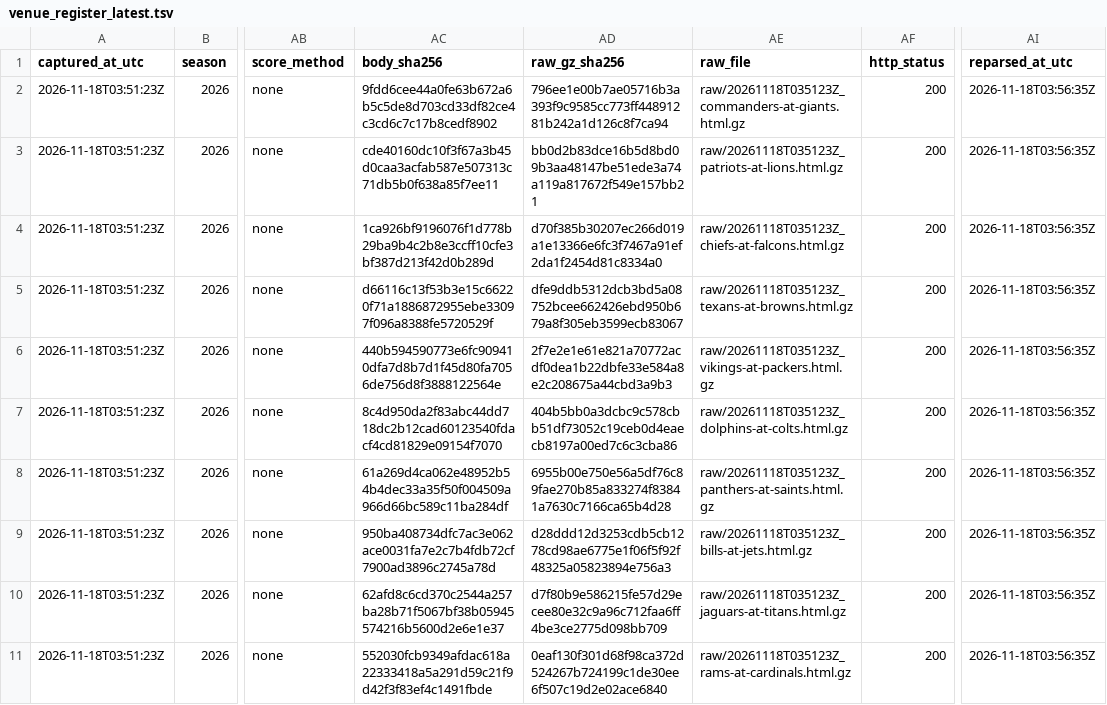
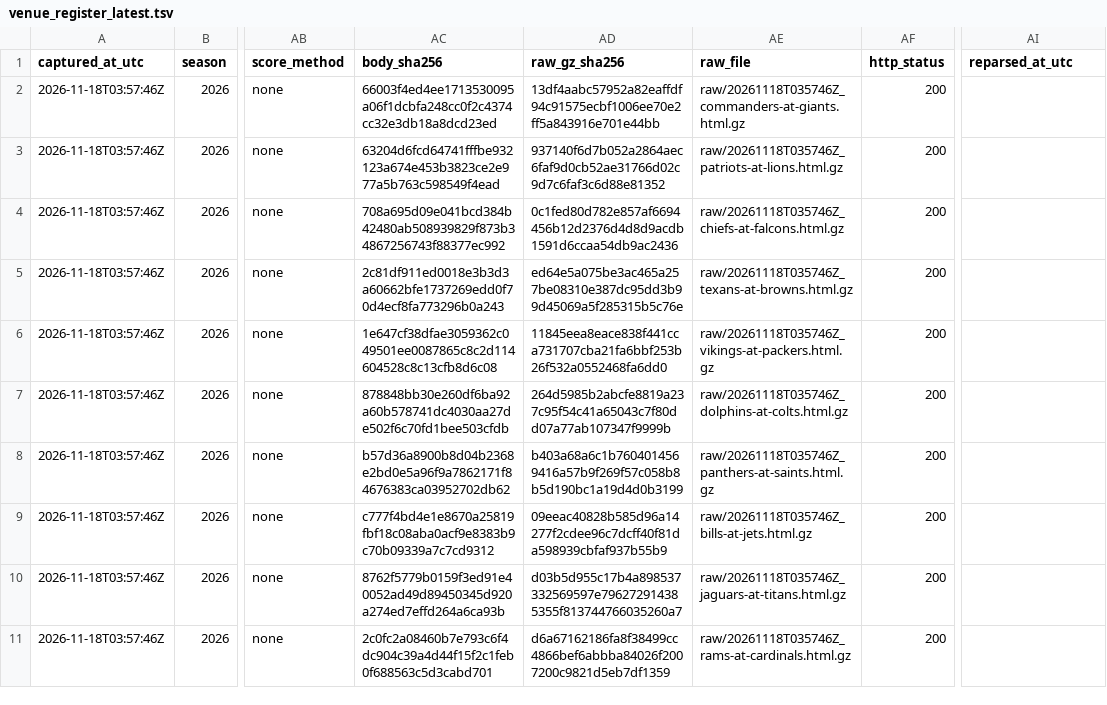
Before and after one commit to karagemop466-tech/X1, a TSV file: data/official/gamecentre/venue_register_latest.tsv, drawn as a sheet; only a part is shown, gaps mark what is left out; the diff covers the shown part only; the diff names each change by its address in the sheet, - before the commit and + after, or states it on an @@ line.

Commit message:
ci: official Game Center venue capture 2026-11-18T03:58:04Z

```diff
--- a/data/official/gamecentre/venue_register_latest.tsv
+++ b/data/official/gamecentre/venue_register_latest.tsv
-A2:A11 (captured_at_utc): 2026-11-18T03:51:23Z
+A2:A11 (captured_at_utc): 2026-11-18T03:57:46Z
-AC2 (body_sha256): 9fdd6cee44a0fe63b672a6b5c5de8d703cd33df82ce4c3cd6c7c17b8cedf8902
+AC2 (body_sha256): 66003f4ed4ee1713530095a06f1dcbfa248cc0f2c4374cc32e3db18a8dcd23ed
-AD2 (raw_gz_sha256): 796ee1e00b7ae05716b3a393f9c9585cc773ff44891281b242a1d126c8f7ca94
+AD2 (raw_gz_sha256): 13df4aabc57952a82eaffdf94c91575ecbf1006ee70e2ff5a843916e701e44bb
-AE2 (raw_file): raw/20261118T035123Z_commanders-at-giants.html.gz
+AE2 (raw_file): raw/20261118T035746Z_commanders-at-giants.html.gz
-AI2:AI11 (reparsed_at_utc): 2026-11-18T03:56:35Z
+AI2:AI11 (reparsed_at_utc): (empty)
-AC3 (body_sha256): cde40160dc10f3f67a3b45d0caa3acfab587e507313c71db5b0f638a85f7ee11
+AC3 (body_sha256): 63204d6fcd64741fffbe932123a674e453b3823ce2e977a5b763c598549f4ead
-AD3 (raw_gz_sha256): bb0d2b83dce16b5d8bd09b3aa48147be51ede3a74a119a817672f549e157bb21
+AD3 (raw_gz_sha256): 937140f6d7b052a2864aec6faf9d0cb52ae31766d02c9d7c6faf3c6d88e81352
-AE3 (raw_file): raw/20261118T035123Z_patriots-at-lions.html.gz
+AE3 (raw_file): raw/20261118T035746Z_patriots-at-lions.html.gz
-AC4 (body_sha256): 1ca926bf9196076f1d778b29ba9b4c2b8e3ccff10cfe3bf387d213f42d0b289d
+AC4 (body_sha256): 708a695d09e041bcd384b42480ab508939829f873b34867256743f88377ec992
-AD4 (raw_gz_sha256): d70f385b30207ec266d019a1e13366e6fc3f7467a91ef2da1f2454d81c8334a0
+AD4 (raw_gz_sha256): 0c1fed80d782e857af6694456b12d2376d4d8d9acdb1591d6ccaa54db9ac2436
-AE4 (raw_file): raw/20261118T035123Z_chiefs-at-falcons.html.gz
+AE4 (raw_file): raw/20261118T035746Z_chiefs-at-falcons.html.gz
-AC5 (body_sha256): d66116c13f53b3e15c66220f71a1886872955ebe33097f096a8388fe5720529f
+AC5 (body_sha256): 2c81df911ed0018e3b3d3a60662bfe1737269edd0f70d4ecf8fa773296b0a243
-AD5 (raw_gz_sha256): dfe9ddb5312dcb3bd5a08752bcee662426ebd950b679a8f305eb3599ecb83067
+AD5 (raw_gz_sha256): ed64e5a075be3ac465a257be08310e387dc95dd3b99d45069a5f285315b5c76e
-AE5 (raw_file): raw/20261118T035123Z_texans-at-browns.html.gz
+AE5 (raw_file): raw/20261118T035746Z_texans-at-browns.html.gz
-AC6 (body_sha256): 440b594590773e6fc909410dfa7d8b7d1f45d80fa7056de756d8f3888122564e
+AC6 (body_sha256): 1e647cf38dfae3059362c049501ee0087865c8c2d114604528c8c13cfb8d6c08
-AD6 (raw_gz_sha256): 2f7e2e1e61e821a70772acdf0dea1b22dbfe33e584a8e2c208675a44cbd3a9b3
+AD6 (raw_gz_sha256): 11845eea8eace838f441cca731707cba21fa6bbf253b26f532a0552468fa6dd0
-AE6 (raw_file): raw/20261118T035123Z_vikings-at-packers.html.gz
+AE6 (raw_file): raw/20261118T035746Z_vikings-at-packers.html.gz
-AC7 (body_sha256): 8c4d950da2f83abc44dd718dc2b12cad60123540fdacf4cd81829e09154f7070
+AC7 (body_sha256): 878848bb30e260df6ba92a60b578741dc4030aa27de502f6c70fd1bee503cfdb
-AD7 (raw_gz_sha256): 404b5bb0a3dcbc9c578cbb51df73052c19ceb0d4eaecb8197a00ed7c6c3cba86
+AD7 (raw_gz_sha256): 264d5985b2abcfe8819a237c95f54c41a65043c7f80dd07a77ab107347f9999b
-AE7 (raw_file): raw/20261118T035123Z_dolphins-at-colts.html.gz
+AE7 (raw_file): raw/20261118T035746Z_dolphins-at-colts.html.gz
-AC8 (body_sha256): 61a269d4ca062e48952b54b4dec33a35f50f004509a966d66bc589c11ba284df
+AC8 (body_sha256): b57d36a8900b8d04b2368e2bd0e5a96f9a7862171f84676383ca03952702db62
-AD8 (raw_gz_sha256): 6955b00e750e56a5df76c89fae270b85a833274f83841a7630c7166ca65b4d28
+AD8 (raw_gz_sha256): b403a68a6c1b7604014569416a57b9f269f57c058b8b5d190bc1a19d4d0b3199
-AE8 (raw_file): raw/20261118T035123Z_panthers-at-saints.html.gz
+AE8 (raw_file): raw/20261118T035746Z_panthers-at-saints.html.gz
-AC9 (body_sha256): 950ba408734dfc7ac3e062ace0031fa7e2c7b4fdb72cf7900ad3896c2745a78d
+AC9 (body_sha256): c777f4bd4e1e8670a25819fbf18c08aba0acf9e8383b9c70b09339a7c7cd9312
-AD9 (raw_gz_sha256): d28ddd12d3253cdb5cb1278cd98ae6775e1f06f5f92f48325a05823894e756a3
+AD9 (raw_gz_sha256): 09eeac40828b585d96a14277f2cdee96c7dcff40f81da598939cbfaf937b55b9
-AE9 (raw_file): raw/20261118T035123Z_bills-at-jets.html.gz
+AE9 (raw_file): raw/20261118T035746Z_bills-at-jets.html.gz
-AC10 (body_sha256): 62afd8c6cd370c2544a257ba28b71f5067bf38b05945574216b5600d2e6e1e37
+AC10 (body_sha256): 8762f5779b0159f3ed91e40052ad49d89450345d920a274ed7effd264a6ca93b
-AD10 (raw_gz_sha256): d7f80b9e586215fe57d29ecee80e32c9a96c712faa6ff4be3ce2775d098bb709
+AD10 (raw_gz_sha256): d03b5d955c17b4a898537332569597e796272914385355f813744766035260a7
-AE10 (raw_file): raw/20261118T035123Z_jaguars-at-titans.html.gz
+AE10 (raw_file): raw/20261118T035746Z_jaguars-at-titans.html.gz
-AC11 (body_sha256): 552030fcb9349afdac618a22333418a5a291d59c21f9d42f3f83ef4c1491fbde
+AC11 (body_sha256): 2c0fc2a08460b7e793c6f4dc904c39a4d44f15f2c1feb0f688563c5d3cabd701
-AD11 (raw_gz_sha256): 0eaf130f301d68f98ca372d524267b724199c1de30ee6f507c19d2e02ace6840
+AD11 (raw_gz_sha256): d6a67162186fa8f38499cc4866bef6abbba84026f2007200c9821d5eb7df1359
-AE11 (raw_file): raw/20261118T035123Z_rams-at-cardinals.html.gz
+AE11 (raw_file): raw/20261118T035746Z_rams-at-cardinals.html.gz
```
Also changed, not shown: 98 edited cells elsewhere in this file, data/official/gamecentre/venue_register_2026_w10_11_2026-11-18.tsv, 32 other files.
